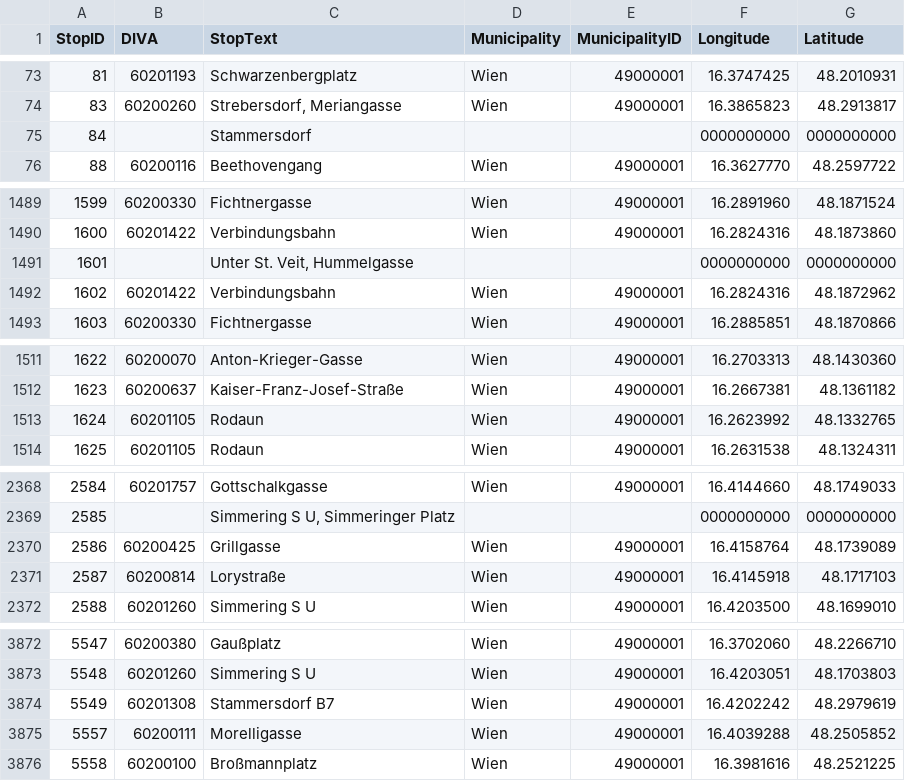
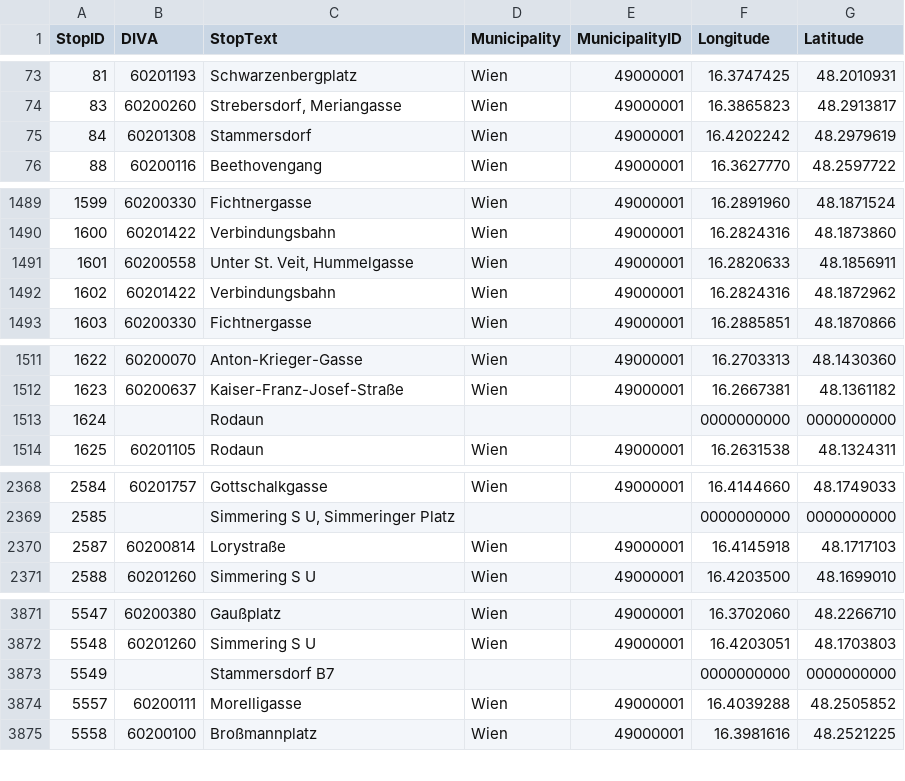
Before and after one commit to Findus23/route.lw1.at, a CSV file: color-data/data_wien/wienerlinien-ogd-haltepunkte.csv, drawn as a sheet; only a part is shown, gaps mark what is left out; removed rows and columns are numbered as before the commit, all else as after; the diff covers the shown part only; the diff names each change by its address in the sheet, - before the commit and + after, or states it on an @@ line.

```diff
--- a/color-data/data_wien/wienerlinien-ogd-haltepunkte.csv
+++ b/color-data/data_wien/wienerlinien-ogd-haltepunkte.csv
-row 75: 84 |  | Stammersdorf |  |  | 0000000000 | 0000000000
+row 75: 84 | 60201308 | Stammersdorf | Wien | 49000001 | 16.4202242 | 48.2979619
-row 1491: 1601 |  | Unter St. Veit, Hummelgasse |  |  | 0000000000 | 0000000000
+row 1491: 1601 | 60200558 | Unter St. Veit, Hummelgasse | Wien | 49000001 | 16.2820633 | 48.1856911
-row 1513: 1624 | 60201105 | Rodaun | Wien | 49000001 | 16.2623992 | 48.1332765
+row 1513: 1624 |  | Rodaun |  |  | 0000000000 | 0000000000
-row 2370: 2586 | 60200425 | Grillgasse | Wien | 49000001 | 16.4158764 | 48.1739089
-row 3874: 5549 | 60201308 | Stammersdorf B7 | Wien | 49000001 | 16.4202242 | 48.2979619
+row 3873: 5549 |  | Stammersdorf B7 |  |  | 0000000000 | 0000000000
```
Also changed, not shown: 3 moved rows and row numbers in column A elsewhere in this file, color-data/osm_wiki_ptna/02_ooe.csv, 44 other files.
